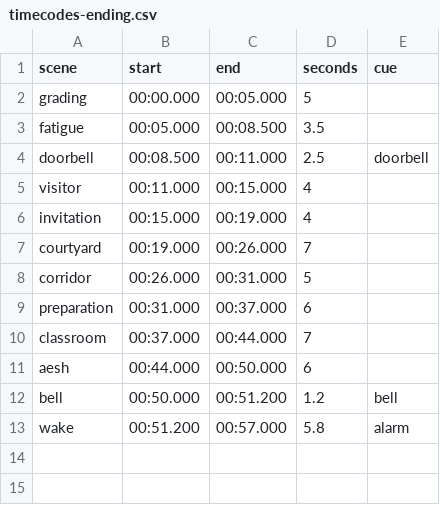
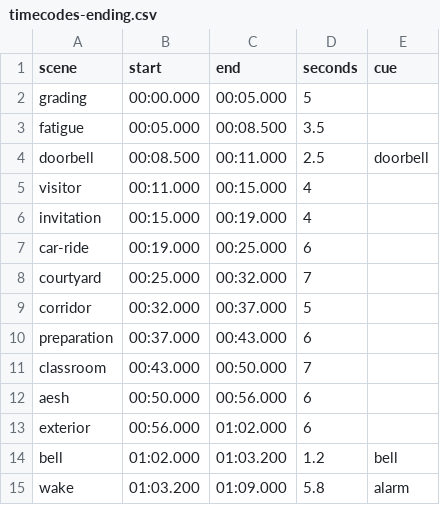
Before and after one commit to Kouboy/Technoprof, a CSV file: docs/cinematiques/timecodes-ending.csv, drawn as a sheet.

```diff
--- a/docs/cinematiques/timecodes-ending.csv
+++ b/docs/cinematiques/timecodes-ending.csv
@@ -6,8 +6,10 @@ visitor,00:11.000,00:15.000,4,
 invitation,00:15.000,00:19.000,4,
-courtyard,00:19.000,00:26.000,7,
-corridor,00:26.000,00:31.000,5,
-preparation,00:31.000,00:37.000,6,
-classroom,00:37.000,00:44.000,7,
-aesh,00:44.000,00:50.000,6,
-bell,00:50.000,00:51.200,1.2,bell
-wake,00:51.200,00:57.000,5.8,alarm
+car-ride,00:19.000,00:25.000,6,
+courtyard,00:25.000,00:32.000,7,
+corridor,00:32.000,00:37.000,5,
+preparation,00:37.000,00:43.000,6,
+classroom,00:43.000,00:50.000,7,
+aesh,00:50.000,00:56.000,6,
+exterior,00:56.000,01:02.000,6,
+bell,01:02.000,01:03.200,1.2,bell
+wake,01:03.200,01:09.000,5.8,alarm
```
Also changed, not shown: 30 other files.
